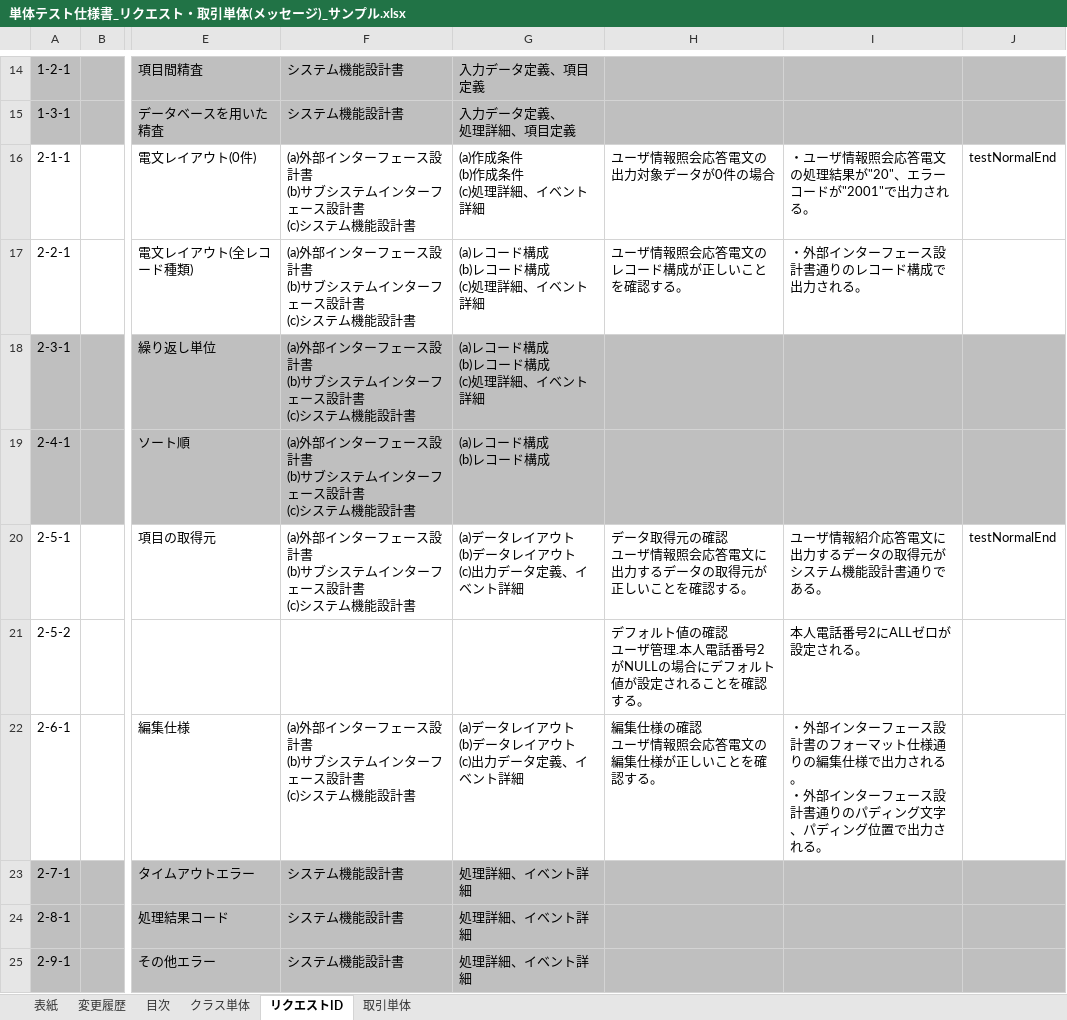
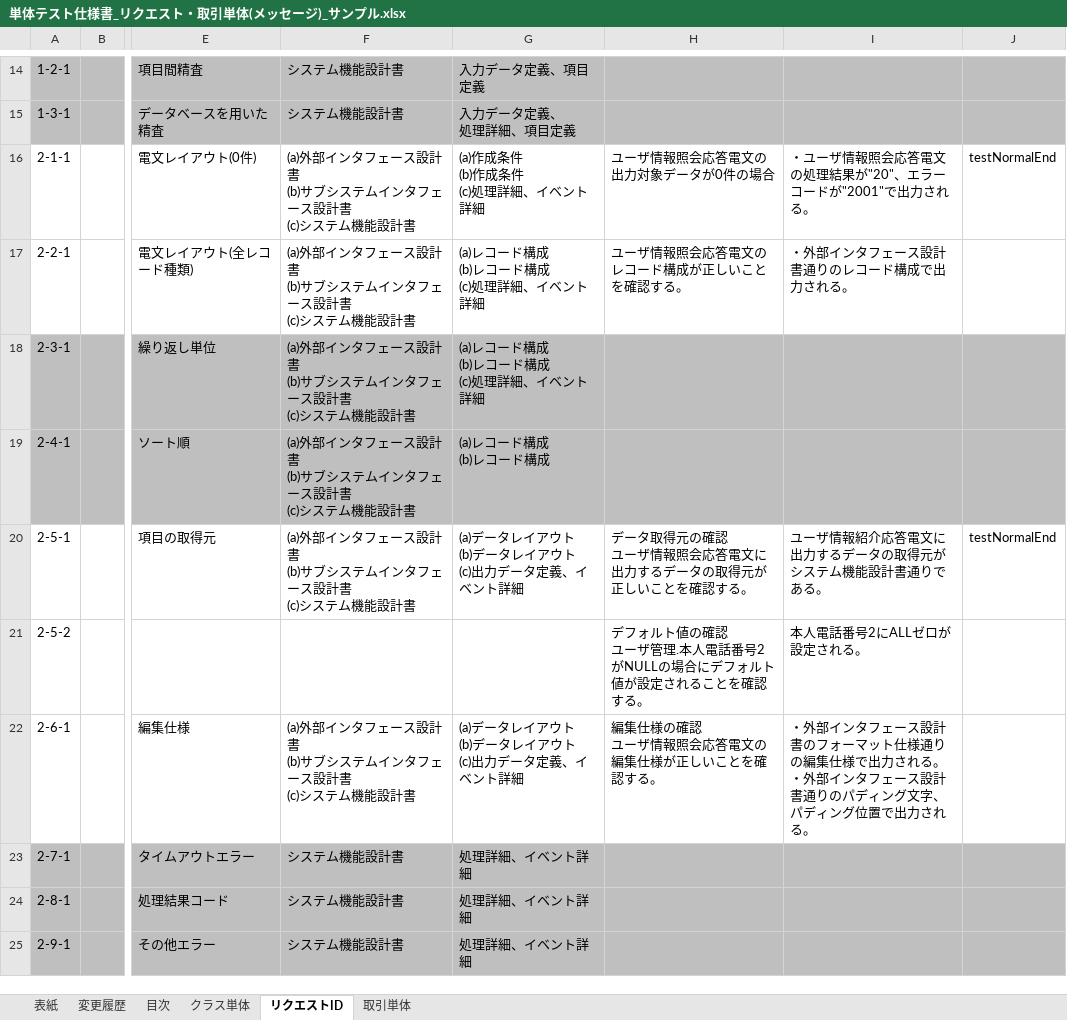
Before and after one commit to nablarch-development-standards/nablarch-development-standards, an Excel workbook: 030_設計ドキュメント/020_サンプル/110_テスト仕様書/単体テスト仕様書_リクエスト・取引単体(メッセージ)_サンプル.xlsx, sheet リクエストID, drawn as a sheet; only a part is shown, gaps mark what is left out; values as stored, in another font and other column widths than the file's, no borders; charts and pictures not drawn; ↵ is a line break in a cell; the diff covers the shown part only; the diff names each change by its address in the sheet, - before the commit and + after, or states it on an @@ line.

```diff
--- a/030_設計ドキュメント/020_サンプル/110_テスト仕様書/単体テスト仕様書_リクエスト・取引単体(メッセージ)_サンプル.xlsx (sheet リクエストID)
+++ b/030_設計ドキュメント/020_サンプル/110_テスト仕様書/単体テスト仕様書_リクエスト・取引単体(メッセージ)_サンプル.xlsx (sheet リクエストID)
-F16:F20: …部インターフェース設計書 ↵ (b)サブシステムインターフェース…
+F16:F20: …部インタフェース設計書 ↵ (b)サブシステムインタフェース…
-I17: ・外部インターフェース設計書通りのレコード構成で出力される。
+I17: ・外部インタフェース設計書通りのレコード構成で出力される。
-F22: …部インターフェース設計書 ↵ (b)サブシステムインターフェース…
+F22: …部インタフェース設計書 ↵ (b)サブシステムインタフェース…
-I22: …部インターフェース設計書のフォーマット仕様通りの編集仕様で出力される。 ↵ ・外部インターフェース…
+I22: …部インタフェース設計書のフォーマット仕様通りの編集仕様で出力される。 ↵ ・外部インタフェース…
```
Also changed, not shown: 8 edited cells elsewhere in this sheet, sheet クラス単体, 030_設計ドキュメント/020_サンプル/110_テスト仕様書/単体テスト仕様書_リクエスト・取引単体(画面)_サンプル.xlsx, 030_設計ドキュメント/020_サンプル/110_テスト仕様書/単体テスト仕様書_共通コンポーネント_サンプル.xlsx.
